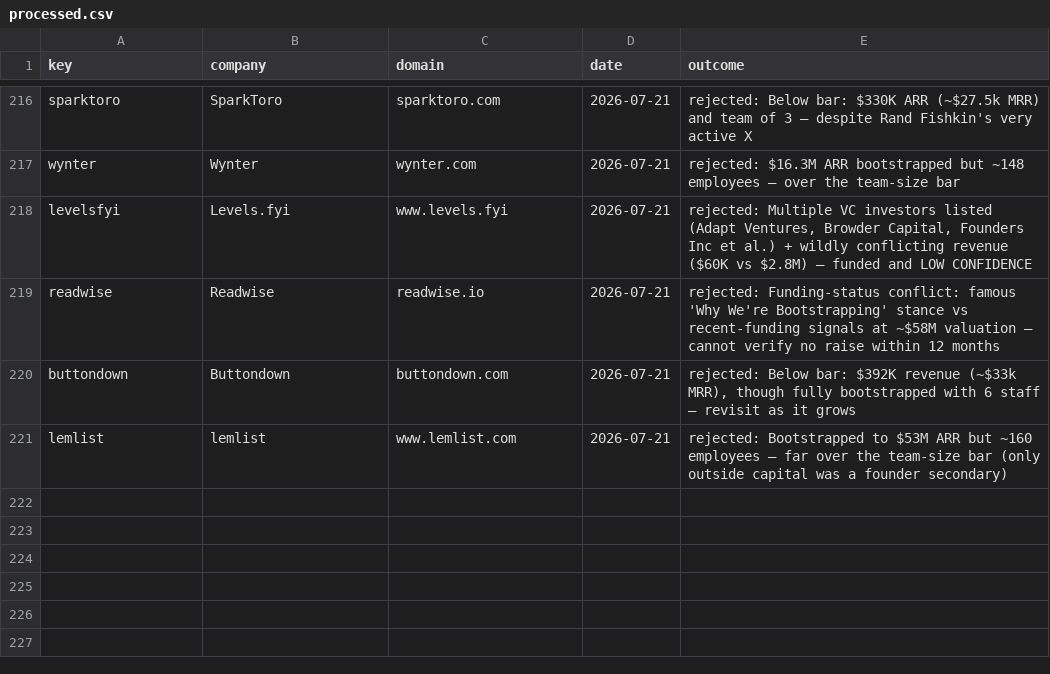
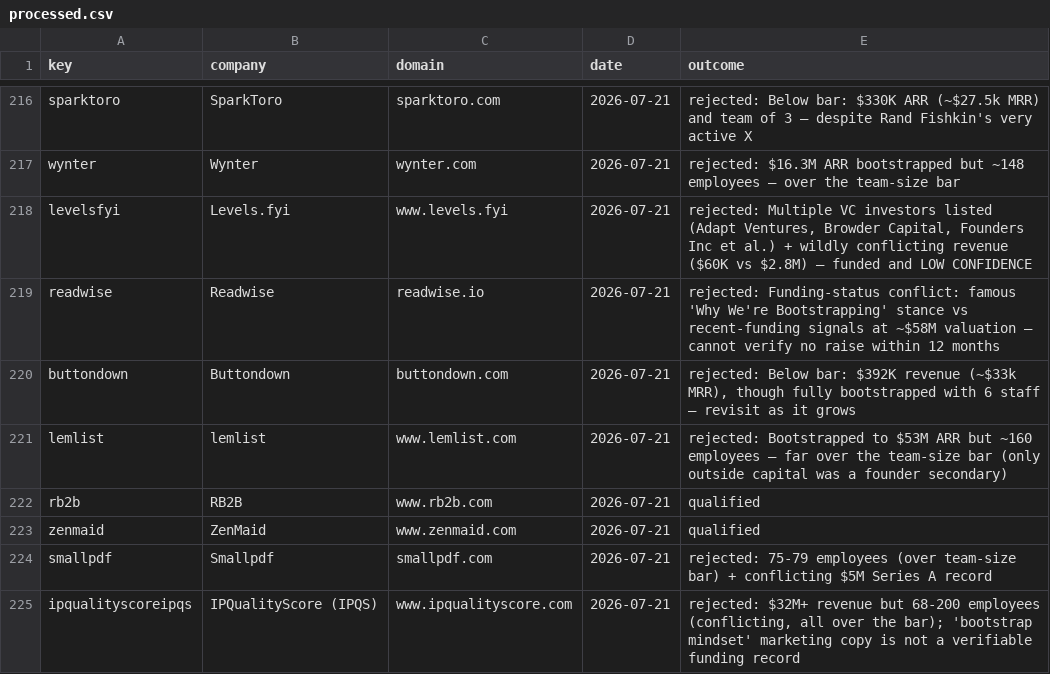
Before and after one commit to Rayanabid22/Outreach-Bootstrapped, a CSV file: data/processed.csv, drawn as a sheet; only a part is shown, gaps mark what is left out.

```diff
--- a/data/processed.csv
+++ b/data/processed.csv
@@ -221 +221,5 @@ buttondown,Buttondown,buttondown.com,2026-07-21,"rejected: Below bar: $392K reve
 lemlist,lemlist,www.lemlist.com,2026-07-21,rejected: Bootstrapped to $53M ARR but ~160 employees — far over the team-size bar (only outside capital was a founder secondary)
+rb2b,RB2B,www.rb2b.com,2026-07-21,qualified
+zenmaid,ZenMaid,www.zenmaid.com,2026-07-21,qualified
+smallpdf,Smallpdf,smallpdf.com,2026-07-21,rejected: 75-79 employees (over team-size bar) + conflicting $5M Series A record
+ipqualityscoreipqs,IPQualityScore (IPQS),www.ipqualityscore.com,2026-07-21,"rejected: $32M+ revenue but 68-200 employees (conflicting, all over the bar); 'bootstrap mindset' marketing copy is not a verifiable funding record"
```
Also changed, not shown: data/leads/2026-07-21.csv.
